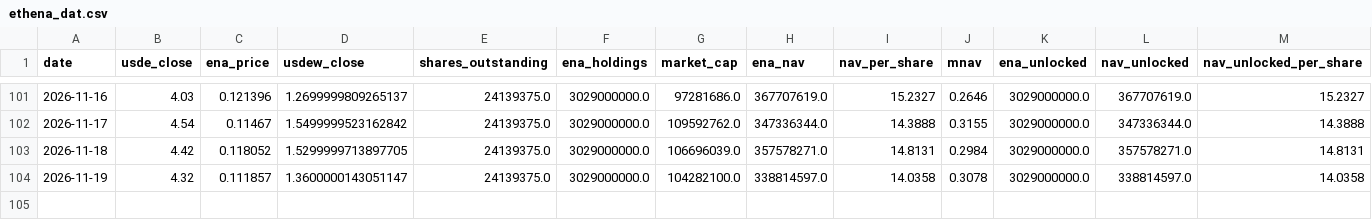
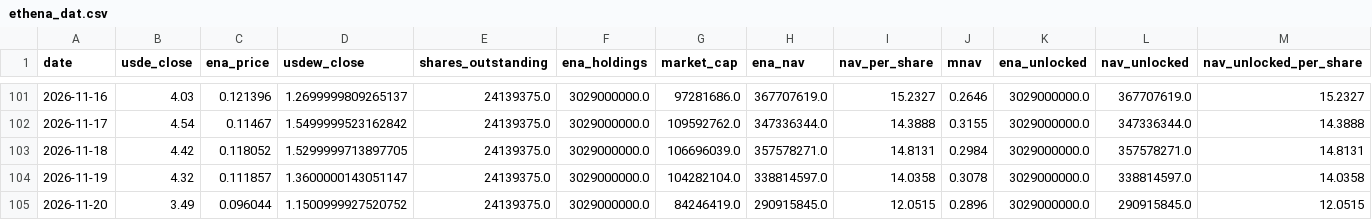
Before and after one commit to QorbQuant/EthenaDAT, a CSV file: output/ethena_dat.csv, drawn as a sheet; only a part is shown, gaps mark what is left out; rows hold the shown columns only; the diff names each change by its address in the sheet, - before the commit and + after, or states it on an @@ line.

```diff
--- a/output/ethena_dat.csv
+++ b/output/ethena_dat.csv
-G104 (market_cap): 104282100.0
+G104 (market_cap): 104282104.0
+row 105: 2026-11-20 | 3.49 | 0.096044 | 1.1500999927520752 | 24139375.0 | 3029000000.0 | 84246419.0 | 290915845.0 | 12.0515 | 0.2896 | 3029000000.0 | 290915845.0 | 12.0515
```
Also changed, not shown: 6 other files.
